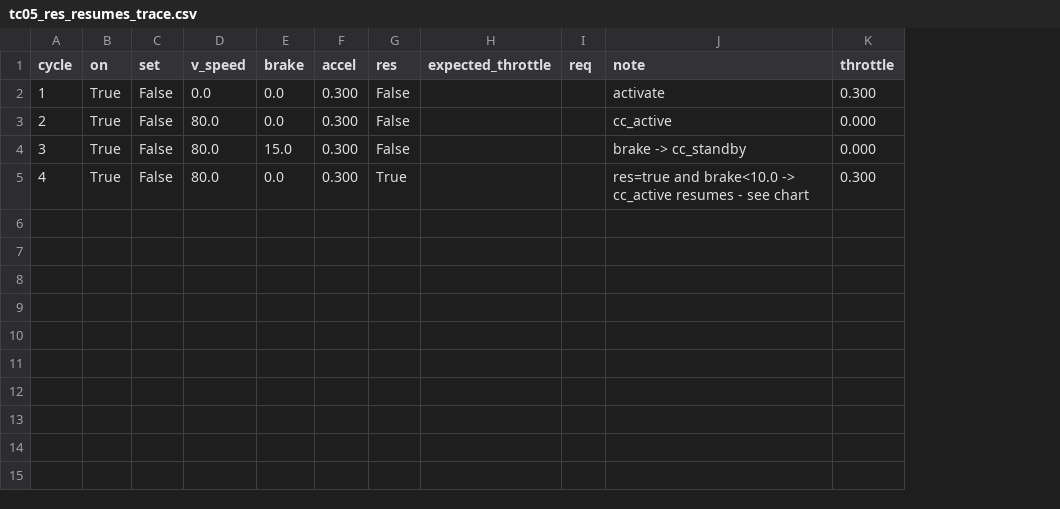
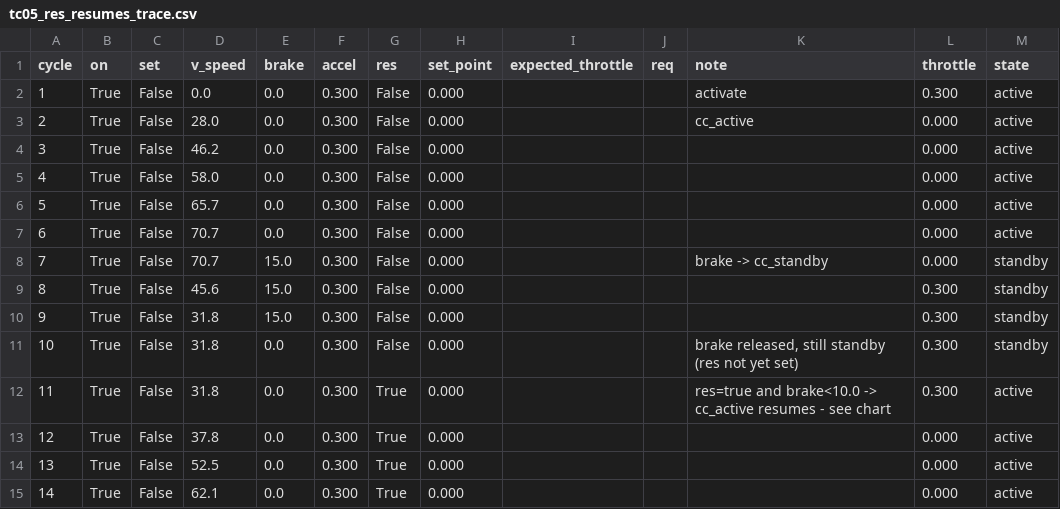
Before and after one commit to alexp25/scade-labs, a CSV file: src/lab3_2/starter/CruiseControl/results/tc05_res_resumes_trace.csv, drawn as a sheet; addresses are those after the commit; the diff names each change by its address in the sheet, - before the commit and + after, or states it on an @@ line.

```diff
--- a/src/lab3_2/starter/CruiseControl/results/tc05_res_resumes_trace.csv
+++ b/src/lab3_2/starter/CruiseControl/results/tc05_res_resumes_trace.csv
+column H (set_point), rows 2-5: all 0.000
+column M (state), rows 2-5: all active
-D3 (v_speed): 80.0
+D3 (v_speed): 28.0
-D4 (v_speed): 80.0
+D4 (v_speed): 46.2
-E4 (brake): 15.0
+E4 (brake): 0.0
-K4 (note): brake -> cc_standby
+K4 (note): (empty)
-D5 (v_speed): 80.0
+D5 (v_speed): 58.0
-G5 (res): True
+G5 (res): False
-K5 (note): res=true and brake<10.0 -> cc_active resumes - see chart
+K5 (note): (empty)
-L5 (throttle): 0.300
+L5 (throttle): 0.000
+row 6: 5 | True | False | 65.7 | 0.0 | 0.300 | False | 0.000 |  |  |  | 0.000 | active
+row 7: 6 | True | False | 70.7 | 0.0 | 0.300 | False | 0.000 |  |  |  | 0.000 | active
+row 8: 7 | True | False | 70.7 | 15.0 | 0.300 | False | 0.000 |  |  | brake -> cc_standby | 0.000 | standby
+row 9: 8 | True | False | 45.6 | 15.0 | 0.300 | False | 0.000 |  |  |  | 0.300 | standby
+row 10: 9 | True | False | 31.8 | 15.0 | 0.300 | False | 0.000 |  |  |  | 0.300 | standby
+row 11: 10 | True | False | 31.8 | 0.0 | 0.300 | False | 0.000 |  |  | brake released, still standby (res not yet set) | 0.300 | standby
+row 12: 11 | True | False | 31.8 | 0.0 | 0.300 | True | 0.000 |  |  | res=true and brake<10.0 -> cc_active resumes - see chart | 0.300 | active
+row 13: 12 | True | False | 37.8 | 0.0 | 0.300 | True | 0.000 |  |  |  | 0.000 | active
+row 14: 13 | True | False | 52.5 | 0.0 | 0.300 | True | 0.000 |  |  |  | 0.000 | active
+row 15: 14 | True | False | 62.1 | 0.0 | 0.300 | True | 0.000 |  |  |  | 0.000 | active
```
Also changed, not shown: src/lab3_2/starter/CruiseControl/results/summary.csv, src/lab3_2/starter/CruiseControl/results/tc02_cc_active_regulates_trace.csv, 21 other files.
